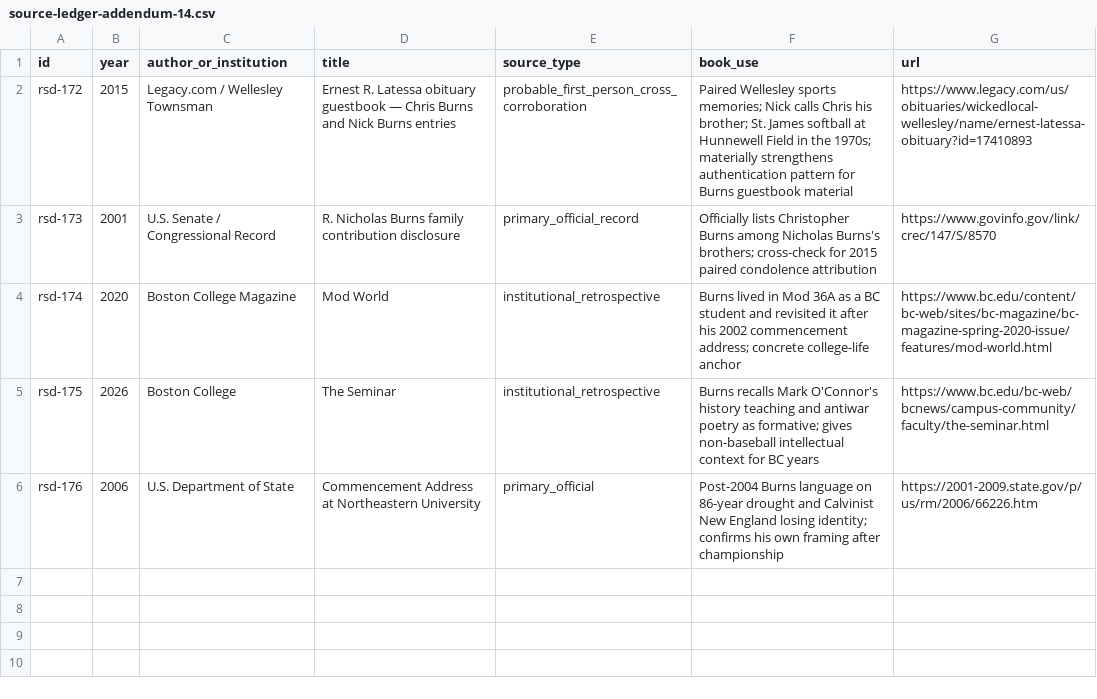
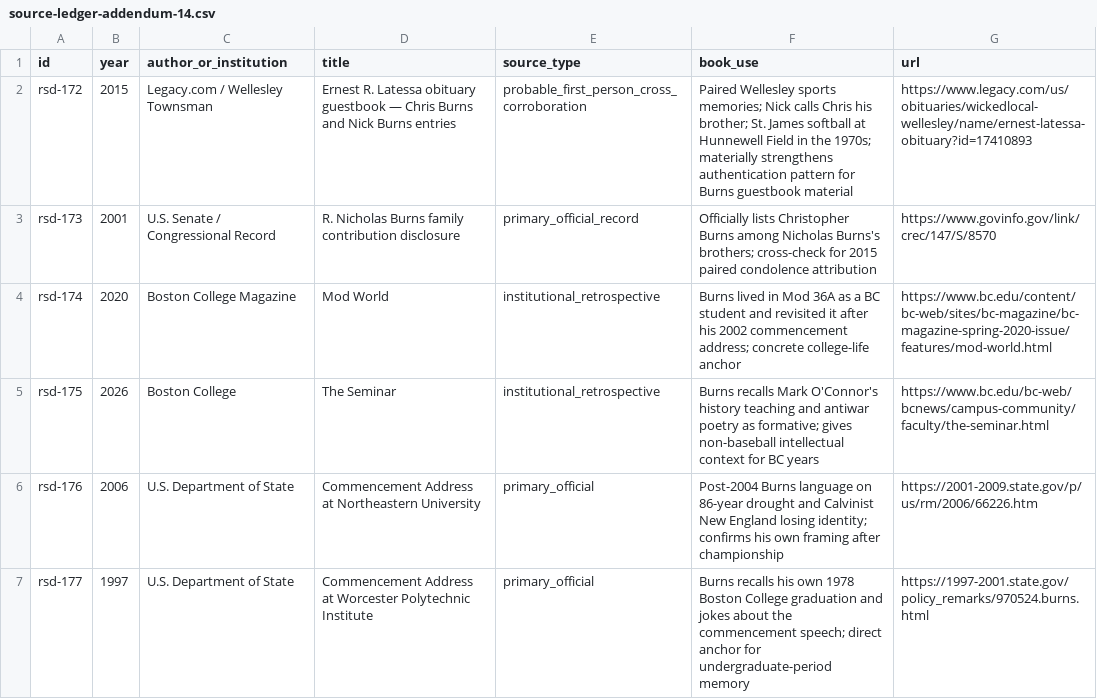
Before and after one commit to Svyable/desk, a CSV file: books/red-sox-diplomacy/research/source-ledger-addendum-14.csv, drawn as a sheet; the diff names each change by its address in the sheet, - before the commit and + after, or states it on an @@ line.

Commit message:
Add Burns commencement memory to source ledger addendum 14

```diff
--- a/books/red-sox-diplomacy/research/source-ledger-addendum-14.csv
+++ b/books/red-sox-diplomacy/research/source-ledger-addendum-14.csv
+row 7: rsd-177 | 1997 | U.S. Department of State | Commencement Address at Worcester Polytechnic Institute | primary_official | Burns recalls his own 1978 Boston College graduation and jokes about the commencement speech; direct anchor for undergraduate-period memory | https://1997-2001.state.gov/policy_remarks/970524.burns.html
```
